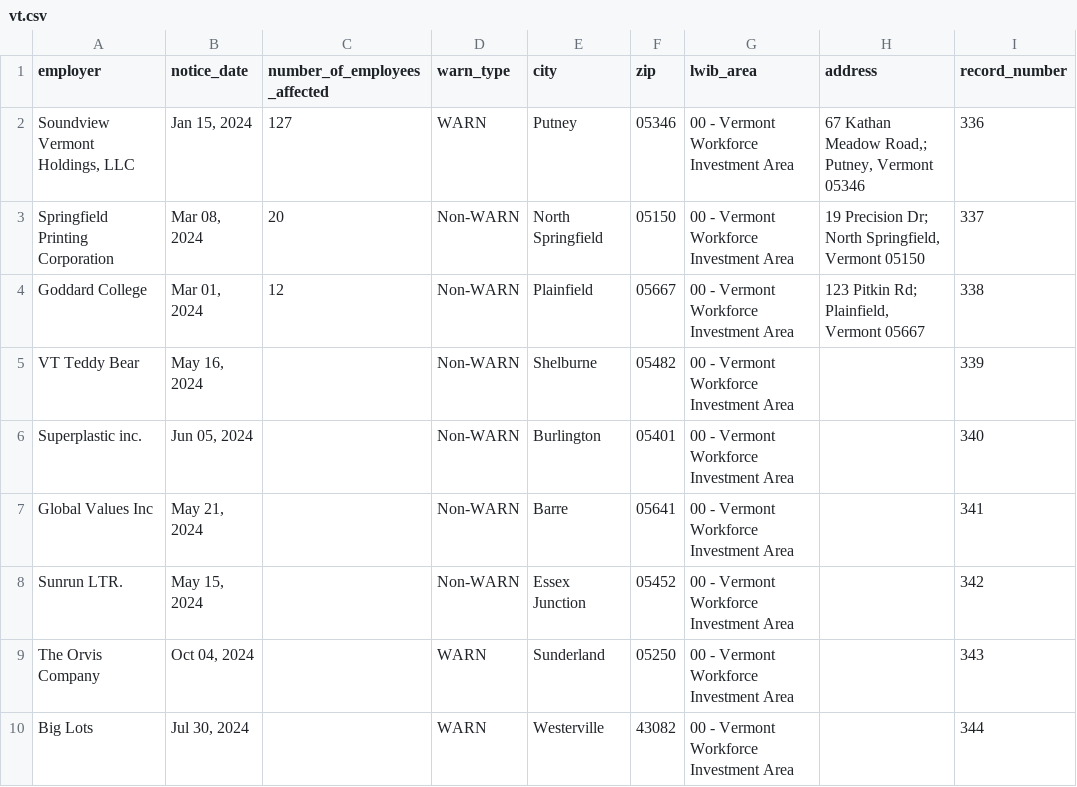
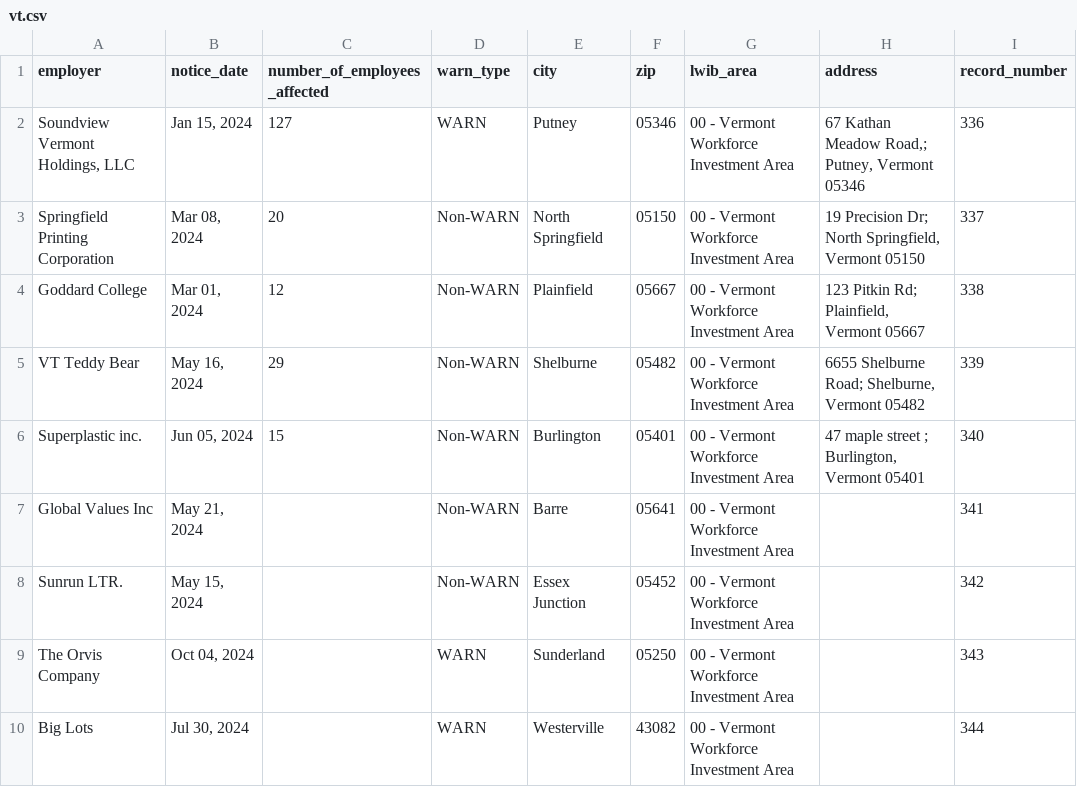
Before and after one commit to biglocalnews/layoff-watch, a CSV file: data/warn-transformer/raw/vt.csv, drawn as a sheet; only a part is shown; the diff names each change by its address in the sheet, - before the commit and + after, or states it on an @@ line.

```diff
--- a/data/warn-transformer/raw/vt.csv
+++ b/data/warn-transformer/raw/vt.csv
-C5 (number_of_employees_affected): (empty)
+C5 (number_of_employees_affected): 29
-H5 (address): (empty)
+H5 (address): 6655 Shelburne Road; Shelburne, Vermont 05482
-C6 (number_of_employees_affected): (empty)
+C6 (number_of_employees_affected): 15
-H6 (address): (empty)
+H6 (address): 47 maple street ; Burlington, Vermont 05401
```
Also changed, not shown: data/warn-transformer/raw/co.csv, data/warn-transformer/raw/ok.csv, 7 other files.
